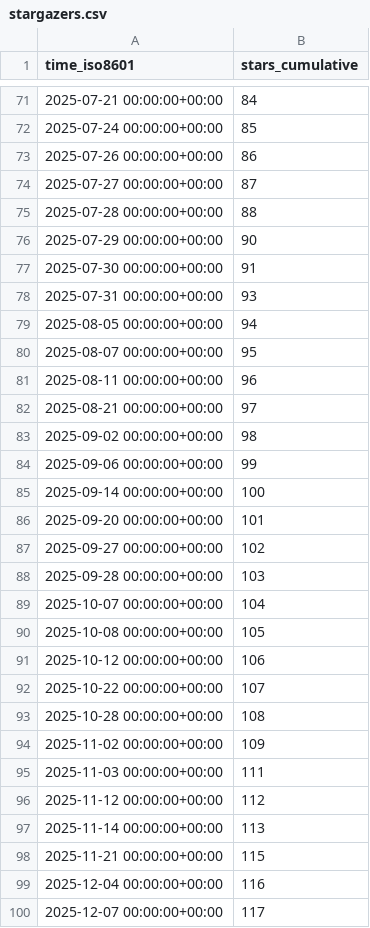
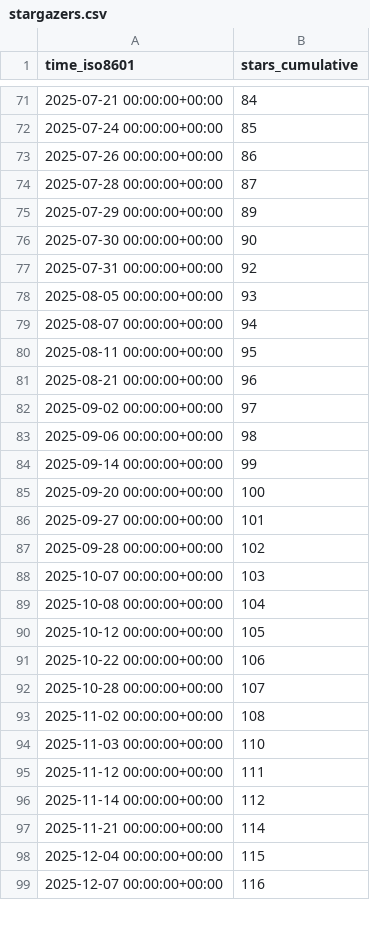
Before and after one commit to dhower-qc/udb-stats, a CSV file: riscv-software-src/riscv-unified-db/ghrs-data/stargazers.csv, drawn as a sheet; only a part is shown, gaps mark what is left out; the diff covers the shown part only.

```diff
--- a/riscv-software-src/riscv-unified-db/ghrs-data/stargazers.csv
+++ b/riscv-software-src/riscv-unified-db/ghrs-data/stargazers.csv
@@ -73,28 +73,27 @@ time_iso8601,stars_cumulative
 2025-07-26 00:00:00+00:00,86
-2025-07-27 00:00:00+00:00,87
-2025-07-28 00:00:00+00:00,88
-2025-07-29 00:00:00+00:00,90
-2025-07-30 00:00:00+00:00,91
-2025-07-31 00:00:00+00:00,93
-2025-08-05 00:00:00+00:00,94
-2025-08-07 00:00:00+00:00,95
-2025-08-11 00:00:00+00:00,96
-2025-08-21 00:00:00+00:00,97
-2025-09-02 00:00:00+00:00,98
-2025-09-06 00:00:00+00:00,99
-2025-09-14 00:00:00+00:00,100
-2025-09-20 00:00:00+00:00,101
-2025-09-27 00:00:00+00:00,102
-2025-09-28 00:00:00+00:00,103
-2025-10-07 00:00:00+00:00,104
-2025-10-08 00:00:00+00:00,105
-2025-10-12 00:00:00+00:00,106
-2025-10-22 00:00:00+00:00,107
-2025-10-28 00:00:00+00:00,108
-2025-11-02 00:00:00+00:00,109
-2025-11-03 00:00:00+00:00,111
-2025-11-12 00:00:00+00:00,112
-2025-11-14 00:00:00+00:00,113
-2025-11-21 00:00:00+00:00,115
-2025-12-04 00:00:00+00:00,116
-2025-12-07 00:00:00+00:00,117
+2025-07-28 00:00:00+00:00,87
+2025-07-29 00:00:00+00:00,89
+2025-07-30 00:00:00+00:00,90
+2025-07-31 00:00:00+00:00,92
+2025-08-05 00:00:00+00:00,93
+2025-08-07 00:00:00+00:00,94
+2025-08-11 00:00:00+00:00,95
+2025-08-21 00:00:00+00:00,96
+2025-09-02 00:00:00+00:00,97
+2025-09-06 00:00:00+00:00,98
+2025-09-14 00:00:00+00:00,99
+2025-09-20 00:00:00+00:00,100
+2025-09-27 00:00:00+00:00,101
+2025-09-28 00:00:00+00:00,102
+2025-10-07 00:00:00+00:00,103
+2025-10-08 00:00:00+00:00,104
+2025-10-12 00:00:00+00:00,105
+2025-10-22 00:00:00+00:00,106
+2025-10-28 00:00:00+00:00,107
+2025-11-02 00:00:00+00:00,108
+2025-11-03 00:00:00+00:00,110
+2025-11-12 00:00:00+00:00,111
+2025-11-14 00:00:00+00:00,112
+2025-11-21 00:00:00+00:00,114
+2025-12-04 00:00:00+00:00,115
+2025-12-07 00:00:00+00:00,116
```
Also changed, not shown: 2 added rows and 54 edited cells elsewhere in this file, riscv-software-src/riscv-unified-db/ghrs-data/forks.csv.
